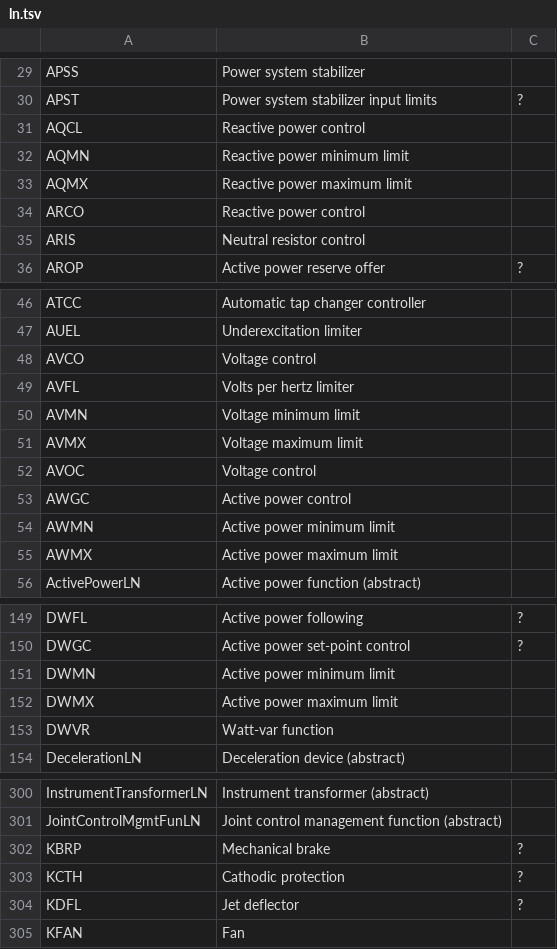
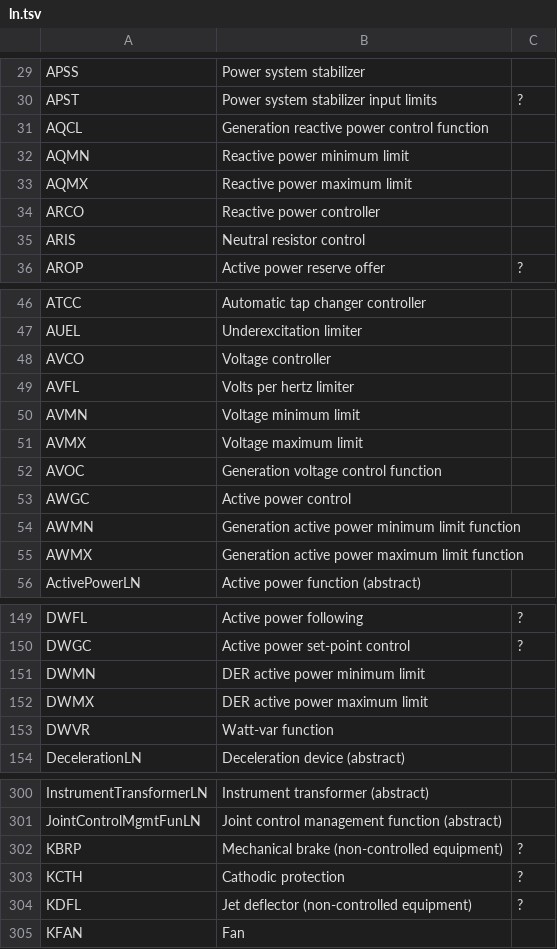
Before and after one commit to otfabric/go-iec61850-model, a TSV file: texts/en/ln.tsv, drawn as a sheet; only a part is shown, gaps mark what is left out; the diff covers the shown part only.

```diff
--- a/texts/en/ln.tsv
+++ b/texts/en/ln.tsv
@@ -30,6 +30,6 @@ APSS	Power system stabilizer
 APST	Power system stabilizer input limits	?
-AQCL	Reactive power control
+AQCL	Generation reactive power control function
 AQMN	Reactive power minimum limit
 AQMX	Reactive power maximum limit
-ARCO	Reactive power control
+ARCO	Reactive power controller
 ARIS	Neutral resistor control
@@ -47,3 +47,3 @@ ATCC	Automatic tap changer controller
 AUEL	Underexcitation limiter
-AVCO	Voltage control
+AVCO	Voltage controller
 AVFL	Volts per hertz limiter
@@ -51,6 +51,6 @@ AVMN	Voltage minimum limit
 AVMX	Voltage maximum limit
-AVOC	Voltage control
+AVOC	Generation voltage control function
 AWGC	Active power control
-AWMN	Active power minimum limit
-AWMX	Active power maximum limit
+AWMN	Generation active power minimum limit function
+AWMX	Generation active power maximum limit function
 ActivePowerLN	Active power function (abstract)
@@ -150,4 +150,4 @@ DWFL	Active power following	?
 DWGC	Active power set-point control	?
-DWMN	Active power minimum limit
-DWMX	Active power maximum limit
+DWMN	DER active power minimum limit
+DWMX	DER active power maximum limit
 DWVR	Watt-var function
@@ -301,5 +301,5 @@ InstrumentTransformerLN	Instrument transformer (abstract)
 JointControlMgmtFunLN	Joint control management function (abstract)
-KBRP	Mechanical brake	?
+KBRP	Mechanical brake (non-controlled equipment)	?
 KCTH	Cathodic protection	?
-KDFL	Jet deflector	?
+KDFL	Jet deflector (non-controlled equipment)	?
 KFAN	Fan
```
Also changed, not shown: 3 edited cells elsewhere in this file, 1 other file.
